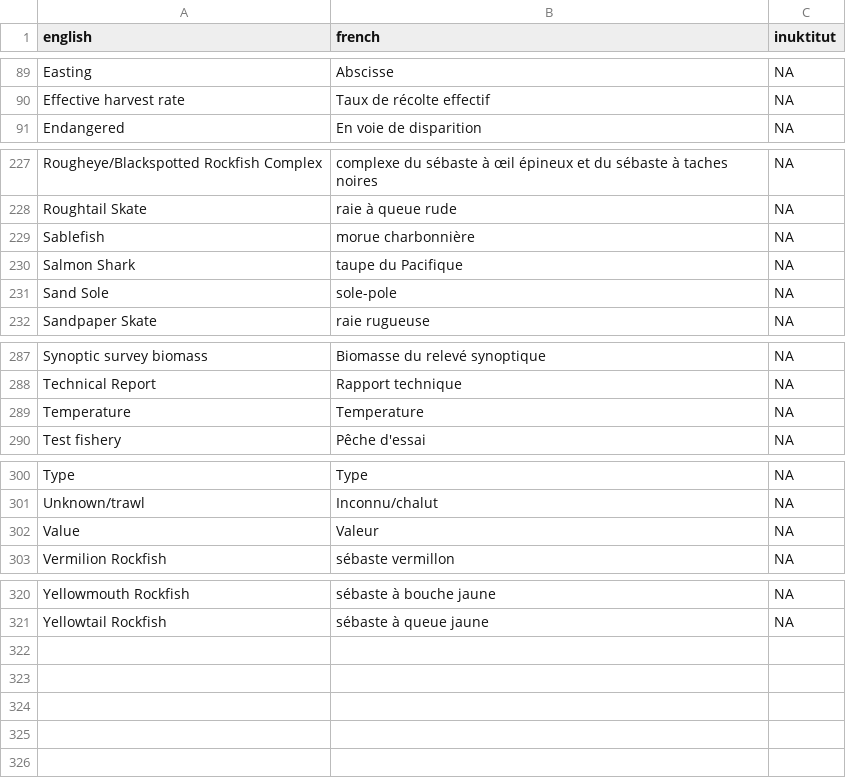
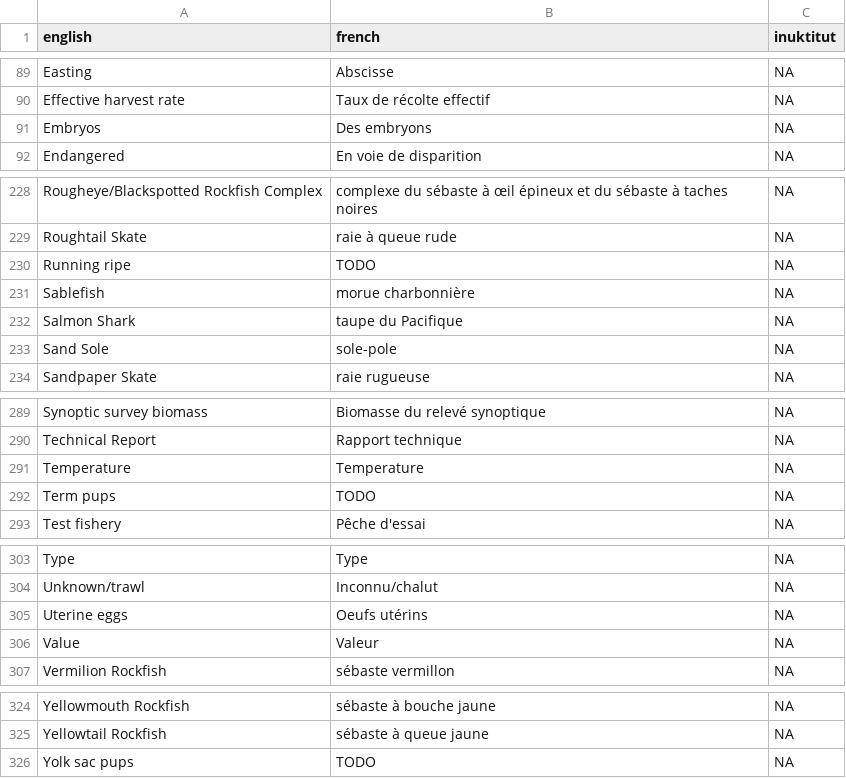
Before and after one commit to pbs-assess/rosettafish, a CSV file: inst/extdata/terms.csv, drawn as a sheet; only a part is shown, gaps mark what is left out; the diff covers the shown part only; the diff names each change by its address in the sheet, - before the commit and + after, or states it on an @@ line.

Commit message:
Add some missing terms

```diff
--- a/inst/extdata/terms.csv
+++ b/inst/extdata/terms.csv
+row 91: Embryos | Des embryons | NA
+row 230: Running ripe | TODO | NA
+row 292: Term pups | TODO | NA
+row 305: Uterine eggs | Oeufs utérins | NA
+row 326: Yolk sac pups | TODO | NA
```
Also changed, not shown: 4 moved rows elsewhere in this file, 1 other file.
